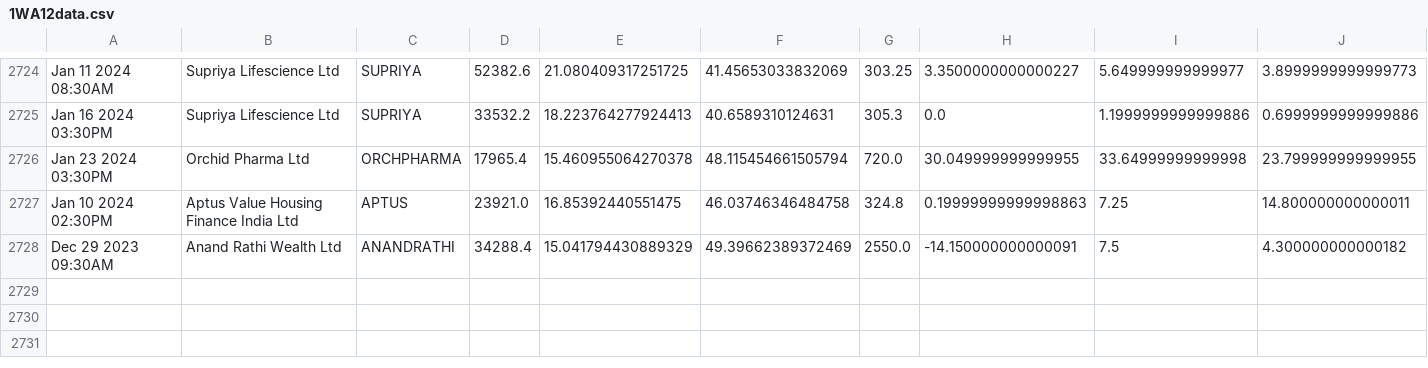
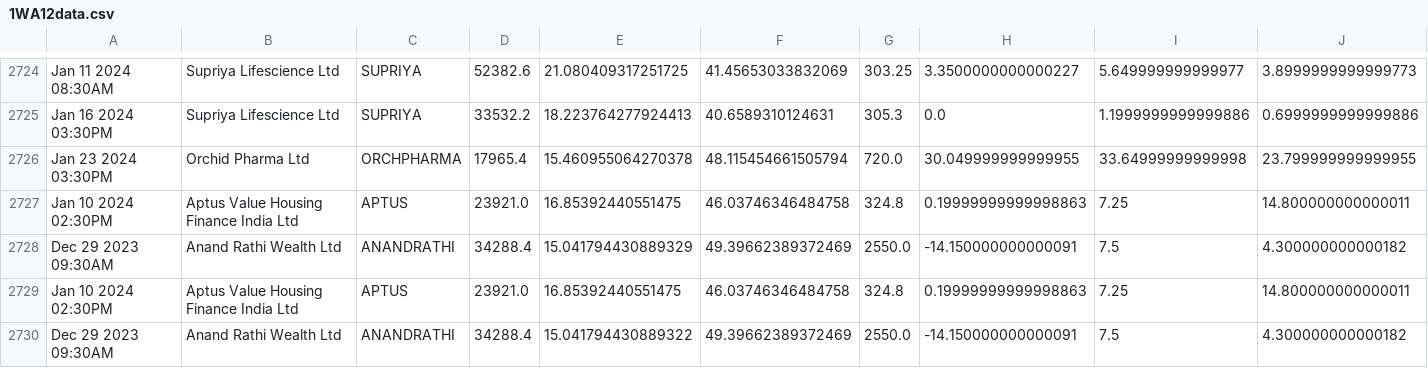
Before and after one commit to bentx/StockSpell, a CSV file: Results/details/1WA12data.csv, drawn as a sheet; only a part is shown, gaps mark what is left out; rows hold the shown columns only; the diff names each change by its address in the sheet, - before the commit and + after, or states it on an @@ line.

```diff
--- a/Results/details/1WA12data.csv
+++ b/Results/details/1WA12data.csv
+row 2729: Jan 10 2024 02:30PM | Aptus Value Housing Finance India Ltd | APTUS | 23921.0 | 16.85392440551475 | 46.03746346484758 | 324.8 | 0.19999999999998863 | 7.25 | 14.800000000000011
+row 2730: Dec 29 2023 09:30AM | Anand Rathi Wealth Ltd | ANANDRATHI | 34288.4 | 15.041794430889322 | 49.39662389372469 | 2550.0 | -14.150000000000091 | 7.5 | 4.300000000000182
```
Also changed, not shown: Results/details/1WA10data.csv, Results/details/1WA20data.csv, 31 other files.
